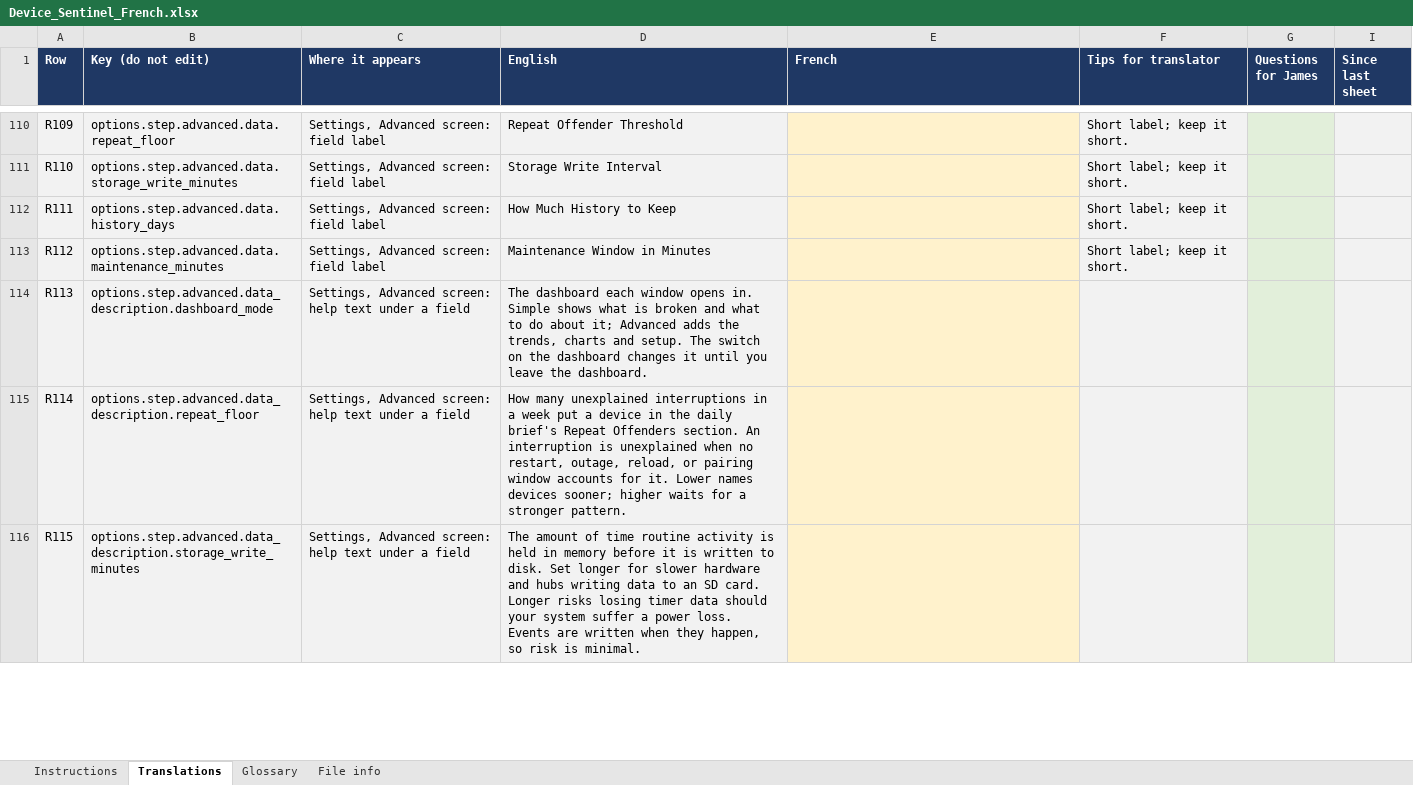
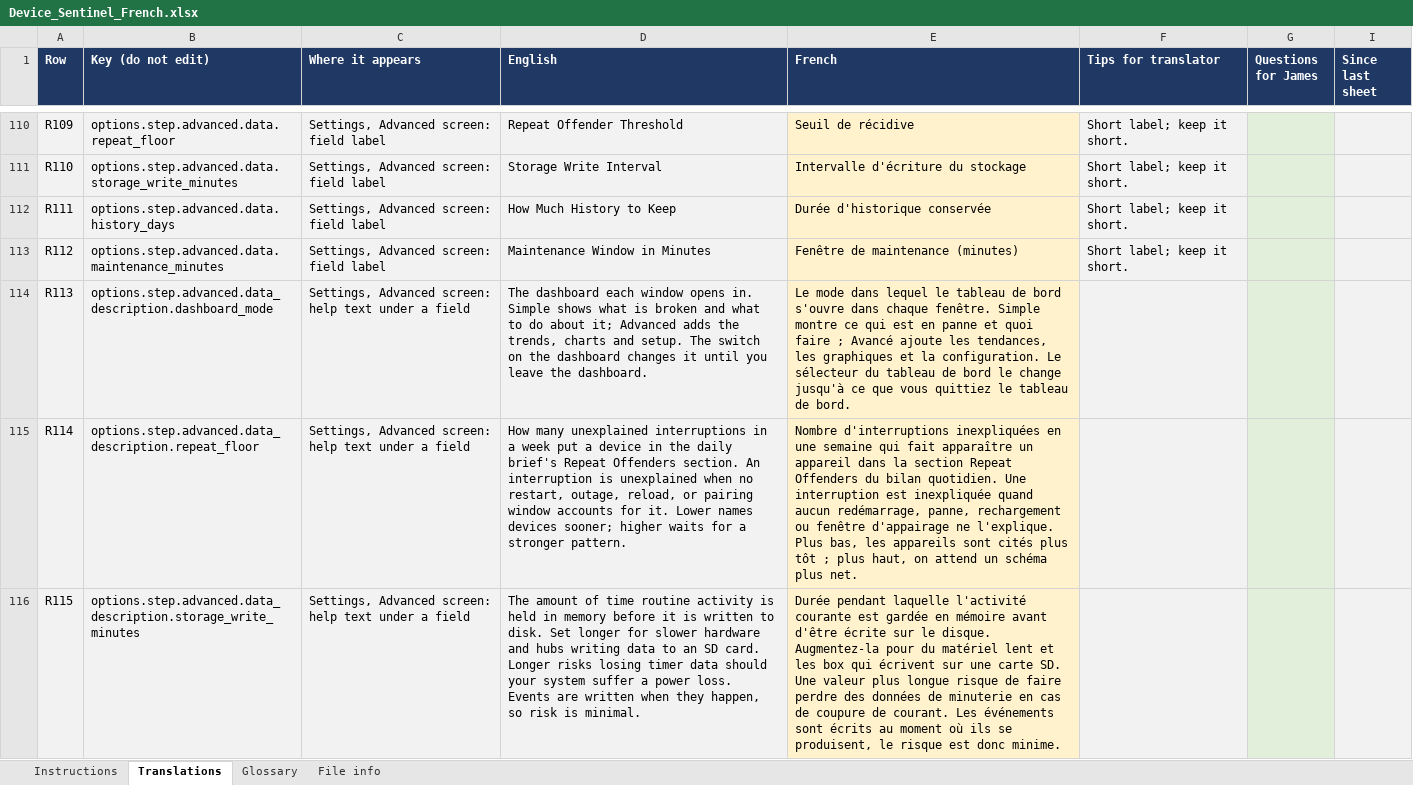
Before and after one commit to TheThinkingHome/device_sentinel, an Excel workbook: docs/translations/Device_Sentinel_French.xlsx, sheet Translations, drawn as a sheet; only a part is shown, gaps mark what is left out; values as stored, in another font and other column widths than the file's, no borders; the diff covers the shown part only; the diff names each change by its address in the sheet, - before the commit and + after, or states it on an @@ line.

```diff
--- a/docs/translations/Device_Sentinel_French.xlsx (sheet Translations)
+++ b/docs/translations/Device_Sentinel_French.xlsx (sheet Translations)
-E110 (French): (empty)
+E110 (French): Seuil de récidive
-E111 (French): (empty)
+E111 (French): Intervalle d'écriture du stockage
-E112 (French): (empty)
+E112 (French): Durée d'historique conservée
-E113 (French): (empty)
+E113 (French): Fenêtre de maintenance (minutes)
-E114 (French): (empty)
+E114 (French): Le mode dans lequel le tableau de bord s'ouvre dans chaque fenêtre. Simple montre ce qui est en panne et quoi faire ; Avancé ajoute les tendances, les graphiques et la configuration. Le sélecteur du tableau de bord le change jusqu'à ce que vous quittiez le tableau de bord.
-E115 (French): (empty)
+E115 (French): Nombre d'interruptions inexpliquées en une semaine qui fait apparaître un appareil dans la section Repeat Offenders du bilan quotidien. Une interruption est inexpliquée quand aucun redémarrage, panne, rechargement ou fenêtre d'appairage ne l'explique. Plus bas, les appareils sont cités plus tôt ; plus haut, on attend un schéma plus net.
-E116 (French): (empty)
+E116 (French): Durée pendant laquelle l'activité courante est gardée en mémoire avant d'être écrite sur le disque. Augmentez-la pour du matériel lent et les box qui écrivent sur une carte SD. Une valeur plus longue risque de faire perdre des données de minuterie en cas de coupure de courant. Les événements sont écrits au moment où ils se produisent, le risque est donc minime.
```
Also changed, not shown: 167 edited cells elsewhere in this sheet, sheet File info, sheet Instructions, docs/translations/Device_Sentinel_Spanish.xlsx.
